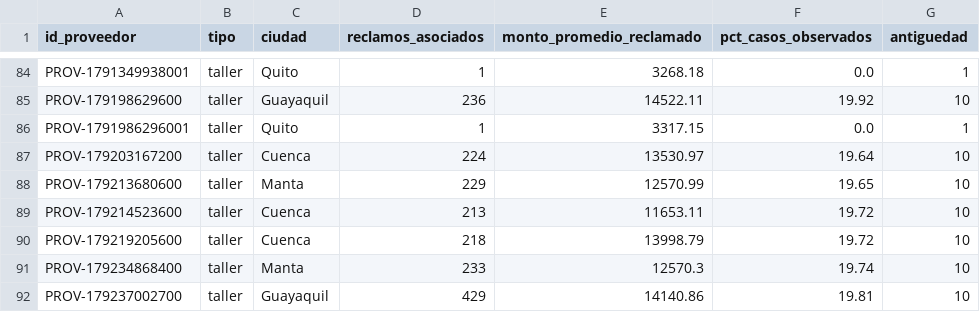
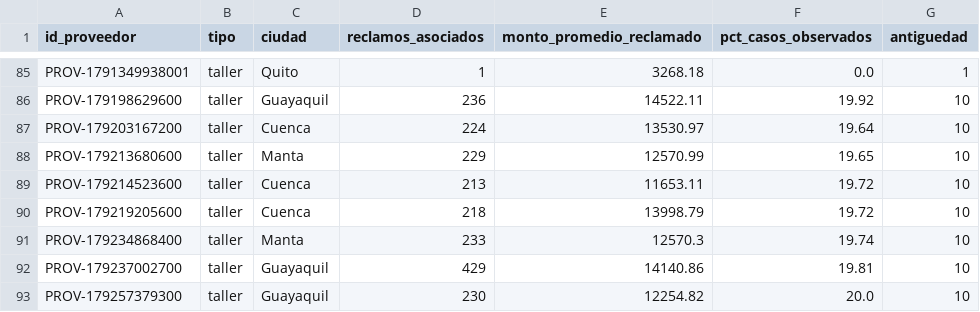
Before and after one commit to Marcwos/RastroSeguro_hackIAthon, a CSV file: data/synthetic/proveedores.csv, drawn as a sheet; only a part is shown, gaps mark what is left out; the shorter side is filled out with more unchanged rows; removed rows and columns are numbered as before the commit, all else as after; the diff covers the shown part only; the diff names each change by its address in the sheet, - before the commit and + after, or states it on an @@ line.

```diff
--- a/data/synthetic/proveedores.csv
+++ b/data/synthetic/proveedores.csv
-row 86: PROV-1791986296001 | taller | Quito | 1 | 3317.15 | 0.0 | 1
```
Also changed, not shown: 3 added rows and 2 removed rows elsewhere in this file, 14 other files.
